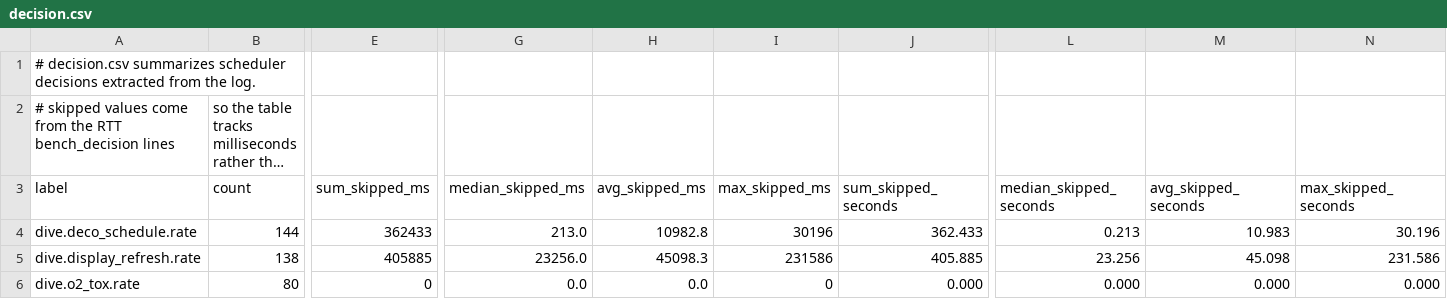
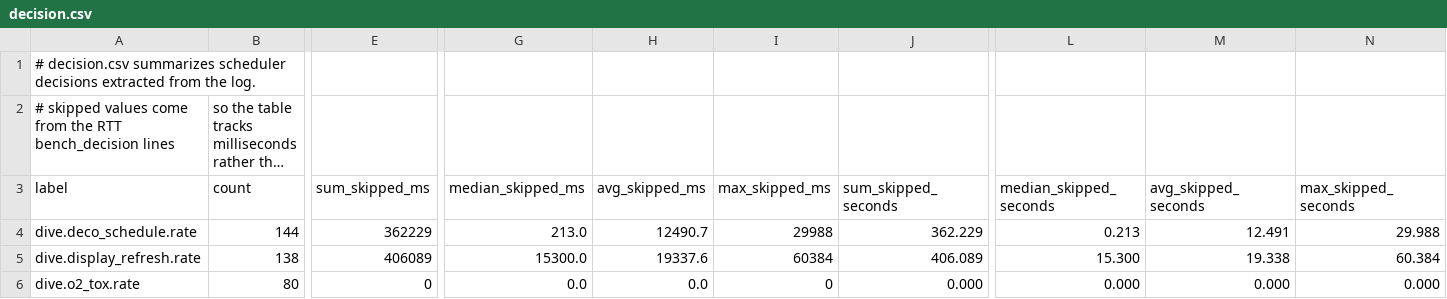
Before and after one commit to SebastianThomas/STDC-STM32-rs, a CSV file: results/rtt-live-sim-20260530-220547.clean.20m-2min.tables/decision.csv, drawn as a sheet; only a part is shown, gaps mark what is left out; long unchanged cells end in …; the diff names each change by its address in the sheet, - before the commit and + after, or states it on an @@ line.

```diff
--- a/results/rtt-live-sim-20260530-220547.clean.20m-2min.tables/decision.csv
+++ b/results/rtt-live-sim-20260530-220547.clean.20m-2min.tables/decision.csv
-E4 (sum_skipped_ms): 362433
+E4 (sum_skipped_ms): 362229
-H4 (avg_skipped_ms): 10982.8
+H4 (avg_skipped_ms): 12490.7
-I4 (max_skipped_ms): 30196
+I4 (max_skipped_ms): 29988
-J4 (sum_skipped_seconds): 362.433
+J4 (sum_skipped_seconds): 362.229
-M4 (avg_skipped_seconds): 10.983
+M4 (avg_skipped_seconds): 12.491
-N4 (max_skipped_seconds): 30.196
+N4 (max_skipped_seconds): 29.988
-E5 (sum_skipped_ms): 405885
+E5 (sum_skipped_ms): 406089
-G5 (median_skipped_ms): 23256.0
+G5 (median_skipped_ms): 15300.0
-H5 (avg_skipped_ms): 45098.3
+H5 (avg_skipped_ms): 19337.6
-I5 (max_skipped_ms): 231586
+I5 (max_skipped_ms): 60384
-J5 (sum_skipped_seconds): 405.885
+J5 (sum_skipped_seconds): 406.089
-L5 (median_skipped_seconds): 23.256
+L5 (median_skipped_seconds): 15.300
-M5 (avg_skipped_seconds): 45.098
+M5 (avg_skipped_seconds): 19.338
-N5 (max_skipped_seconds): 231.586
+N5 (max_skipped_seconds): 60.384
```
Also changed, not shown: results/rtt-live-sim-20260530-191559.clean.90m-10min.tables/decision.csv, results/rtt-live-sim-exp-20260531-171554.clean.20m-2min.tables/decision.csv, 16 other files.
